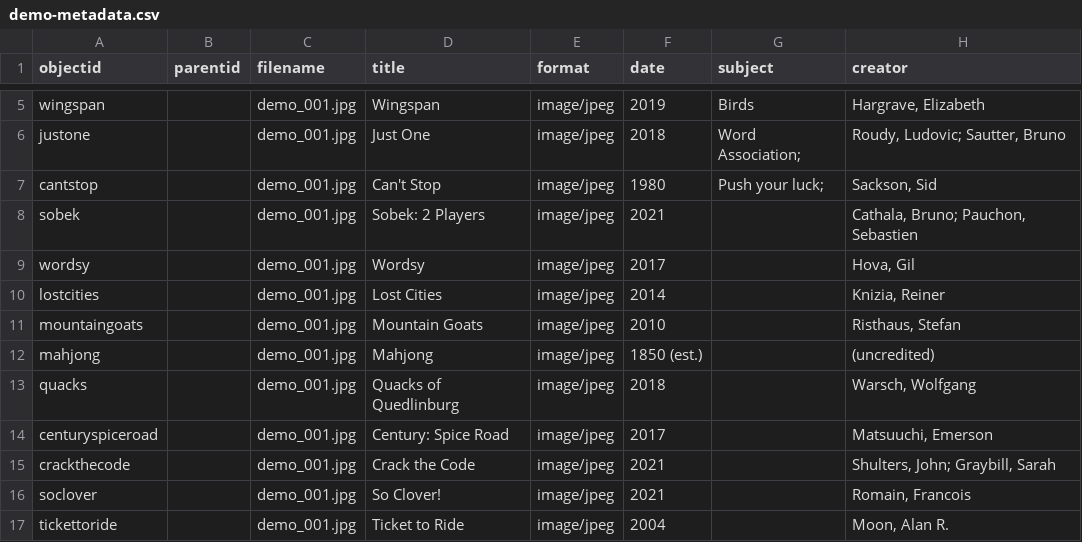
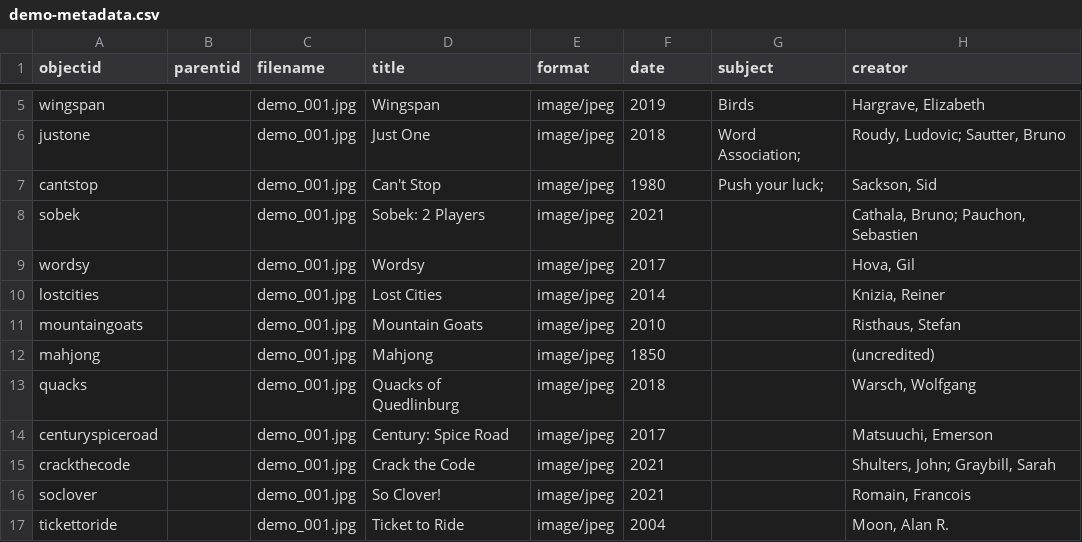
Before and after one commit to AgentSeto/boardgamecollection, a CSV file: _data/demo-metadata.csv, drawn as a sheet; only a part is shown, gaps mark what is left out; the diff names each change by its address in the sheet, - before the commit and + after, or states it on an @@ line.

Commit message:
Update demo-metadata.csv

```diff
--- a/_data/demo-metadata.csv
+++ b/_data/demo-metadata.csv
-F12 (date): 1850 (est.)
+F12 (date): 1850
```
